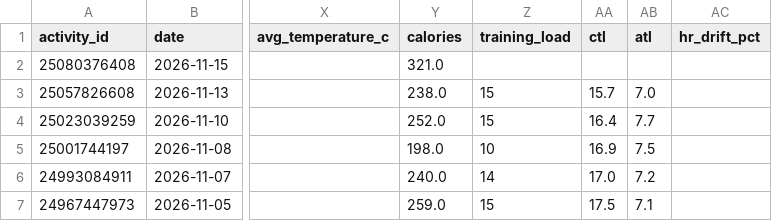
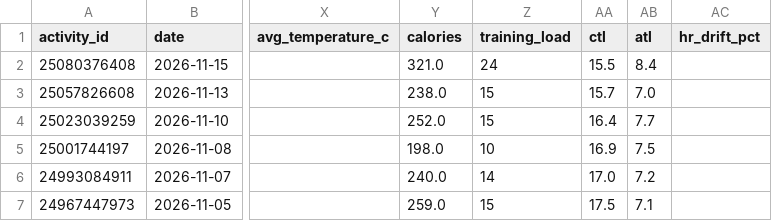
Before and after one commit to hutcheew/health-dashboard, a CSV file: activities.csv, drawn as a sheet; only a part is shown, gaps mark what is left out; the diff names each change by its address in the sheet, - before the commit and + after, or states it on an @@ line.

```diff
--- a/activities.csv
+++ b/activities.csv
-Z2 (training_load): (empty)
+Z2 (training_load): 24
-AA2 (ctl): (empty)
+AA2 (ctl): 15.5
-AB2 (atl): (empty)
+AB2 (atl): 8.4
```
Also changed, not shown: 2 other files.
